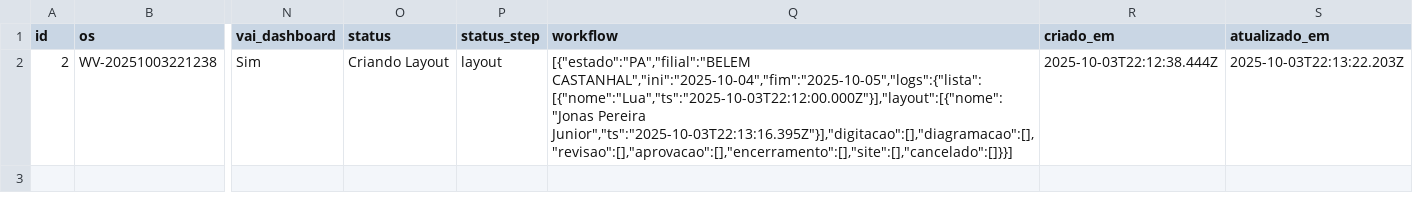
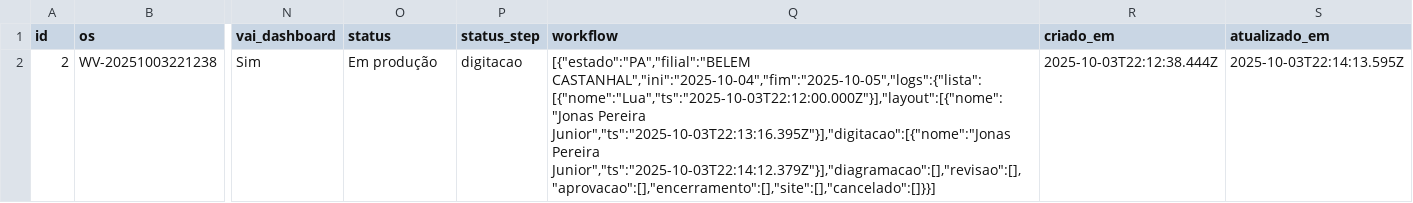
Before and after one commit to JPVectorsitem/LINKS-img, a CSV file: jobs.csv, drawn as a sheet; only a part is shown, gaps mark what is left out; the diff names each change by its address in the sheet, - before the commit and + after, or states it on an @@ line.

Commit message:
chore(csv): update jobs.csv via Workflow Vector

```diff
--- a/jobs.csv
+++ b/jobs.csv
-O2 (status): Criando Layout
+O2 (status): Em produção
-P2 (status_step): layout
+P2 (status_step): digitacao
-Q2 (workflow): …CASTANHAL","ini":"2025-10-04","fim":"2025-10-05","logs":{"lista":[{"nome":"Lua","ts":"2025-10-03T22:12:00.000Z"}],"layout":[{"nome":"Jonas Pereira Junior","ts":"2025-10-03T22:13:16.395Z"}],"digitacao":[],"diagramacao":[],"revisao":[],"aprovacao":[],"encerramento":[],"site":[],"cancelado":[]}}]
+Q2 (workflow): …CASTANHAL","ini":"2025-10-04","fim":"2025-10-05","logs":{"lista":[{"nome":"Lua","ts":"2025-10-03T22:12:00.000Z"}],"layout":[{"nome":"Jonas Pereira Junior","ts":"2025-10-03T22:13:16.395Z"}],"digitacao":[{"nome":"Jonas Pereira Junior","ts":"2025-10-03T22:14:12.379Z"}],"diagramacao":[],"revisao":[],"aprovacao":[],"encerramento":[],"site":[],"cancelado":[]}}]
-S2 (atualizado_em): 2025-10-03T22:13:22.203Z
+S2 (atualizado_em): 2025-10-03T22:14:13.595Z
```
